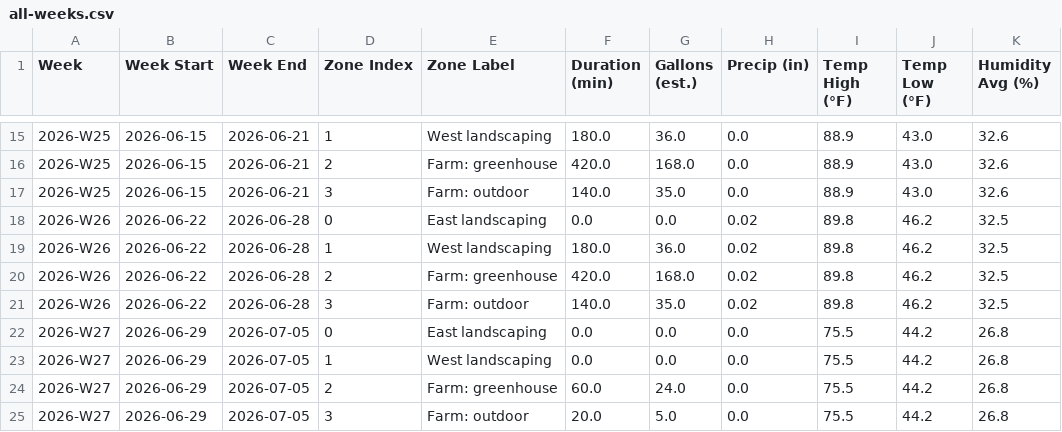
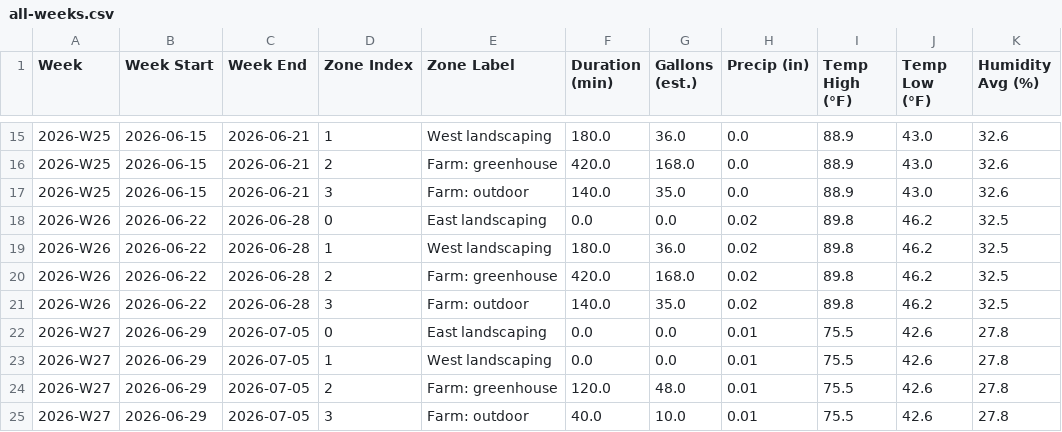
Before and after one commit to townsite-urban-farm/website, a CSV file: static/irrigation-reports/all-weeks.csv, drawn as a sheet; only a part is shown, gaps mark what is left out.

```diff
--- a/static/irrigation-reports/all-weeks.csv
+++ b/static/irrigation-reports/all-weeks.csv
@@ -21,5 +21,5 @@ Week,Week Start,Week End,Zone Index,Zone Label,Duration (min),Gallons (est.),Pre
 2026-W26,2026-06-22,2026-06-28,3,Farm: outdoor,140.0,35.0,0.02,89.8,46.2,32.5
-2026-W27,2026-06-29,2026-07-05,0,East landscaping,0.0,0.0,0.0,75.5,44.2,26.8
-2026-W27,2026-06-29,2026-07-05,1,West landscaping,0.0,0.0,0.0,75.5,44.2,26.8
-2026-W27,2026-06-29,2026-07-05,2,Farm: greenhouse,60.0,24.0,0.0,75.5,44.2,26.8
-2026-W27,2026-06-29,2026-07-05,3,Farm: outdoor,20.0,5.0,0.0,75.5,44.2,26.8
+2026-W27,2026-06-29,2026-07-05,0,East landscaping,0.0,0.0,0.01,75.5,42.6,27.8
+2026-W27,2026-06-29,2026-07-05,1,West landscaping,0.0,0.0,0.01,75.5,42.6,27.8
+2026-W27,2026-06-29,2026-07-05,2,Farm: greenhouse,120.0,48.0,0.01,75.5,42.6,27.8
+2026-W27,2026-06-29,2026-07-05,3,Farm: outdoor,40.0,10.0,0.01,75.5,42.6,27.8
```
Also changed, not shown: static/irrigation-reports/weekly/2026-W27.csv, 1 other file.
